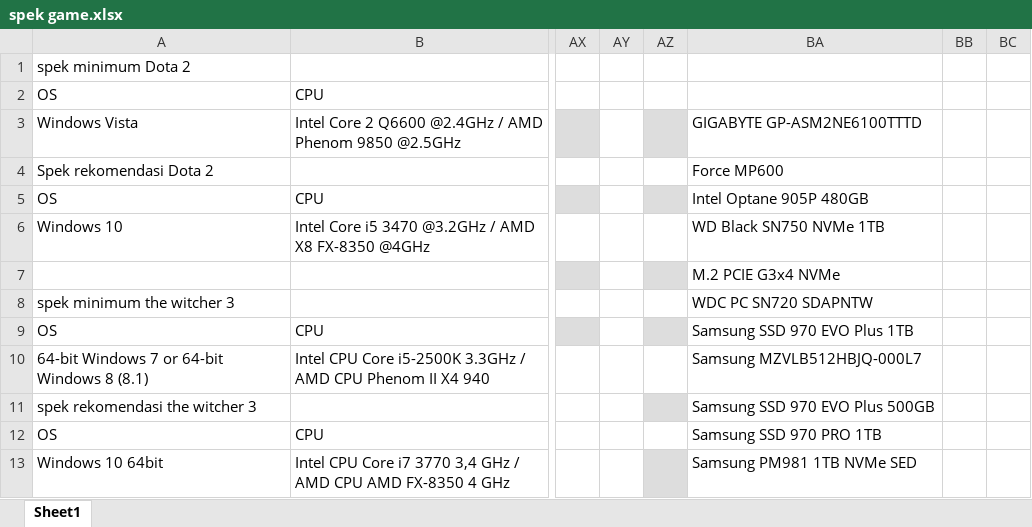
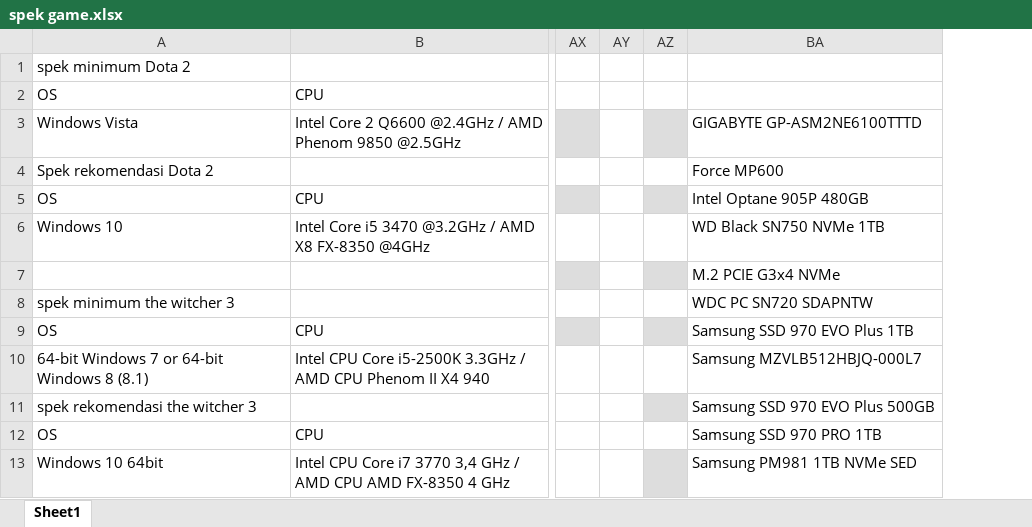
Before and after one commit to noobprogaming/mygame, an Excel workbook: assets/spek game.xlsx, sheet Sheet1, drawn as a sheet; only a part is shown, gaps mark what is left out; values as stored, in another font and other column widths than the file's, no borders; charts and pictures and table styles not drawn; the diff names each change by its address in the sheet, - before the commit and + after, or states it on an @@ line.

```diff
--- a/assets/spek game.xlsx (sheet Sheet1)
+++ b/assets/spek game.xlsx (sheet Sheet1)
-column BB, empty
-column BC, empty
```
Also changed, not shown: 3 other files.
